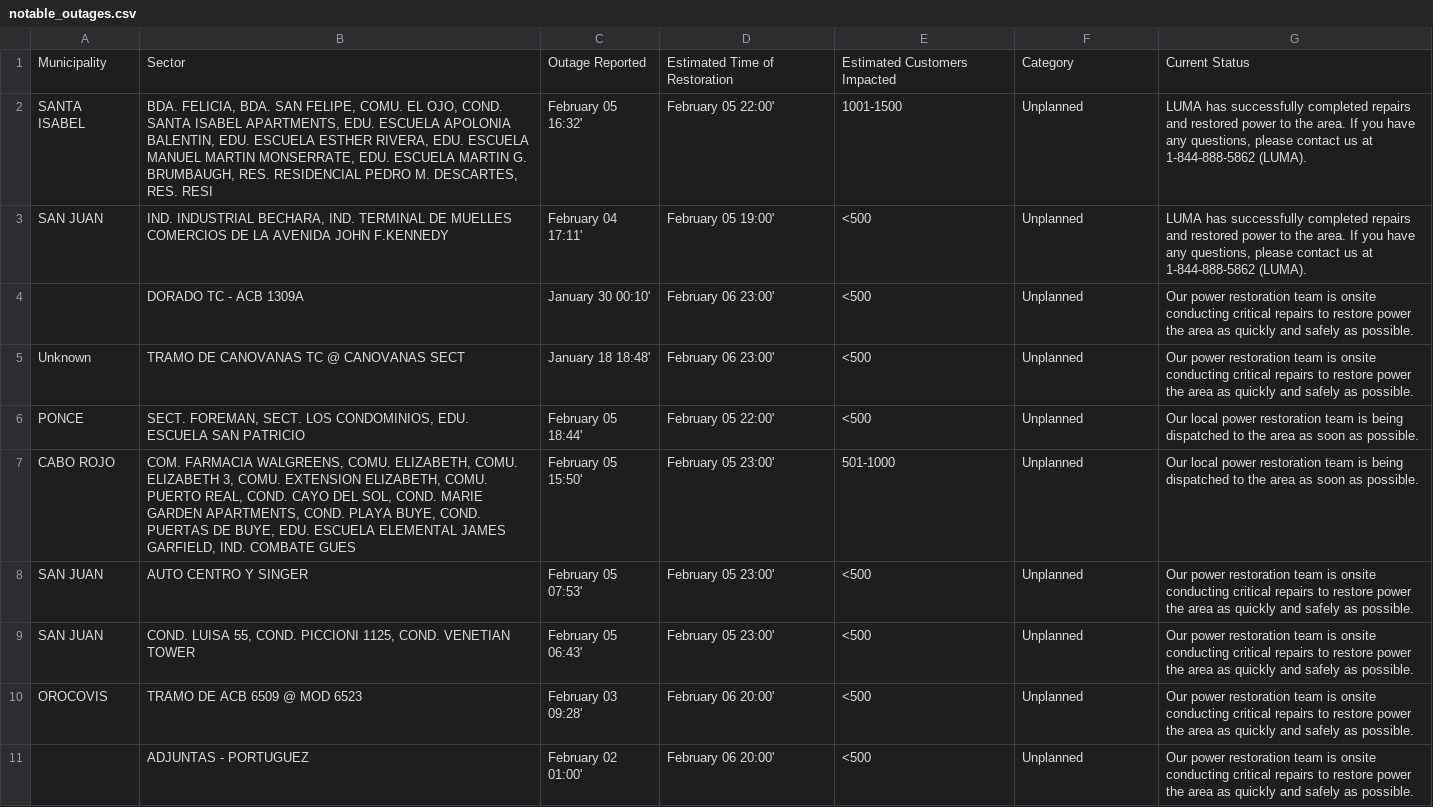
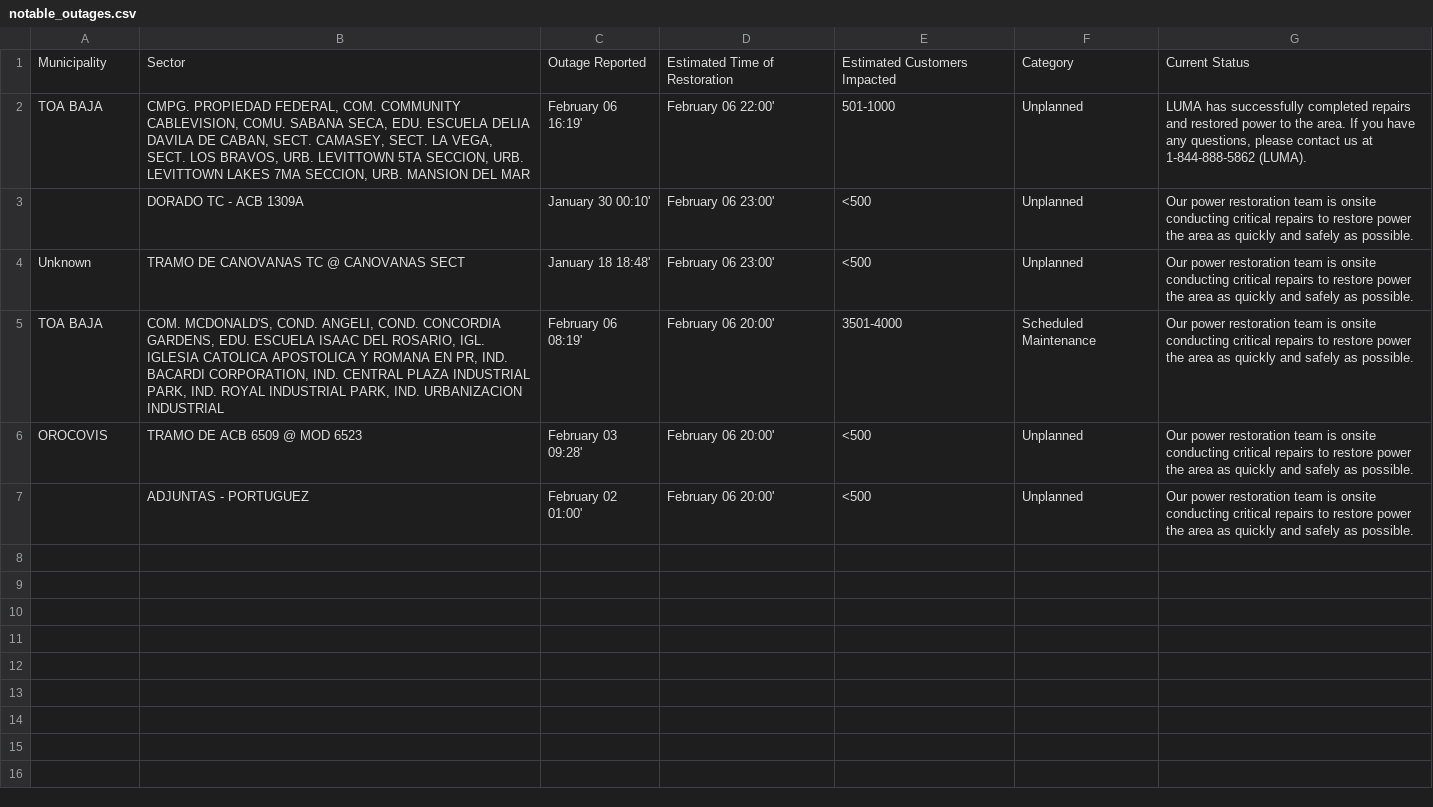
Before and after one commit to jicruz96/luma-energy-outages, a CSV file: notable_outages.csv, drawn as a sheet.

```diff
--- a/notable_outages.csv
+++ b/notable_outages.csv
@@ -1,10 +1,6 @@
 Municipality,Sector,Outage Reported,Estimated Time of Restoration,Estimated Customers Impacted,Category,Current Status
-SANTA ISABEL,"BDA. FELICIA, BDA. SAN FELIPE, COMU. EL OJO, COND. SANTA ISABEL APARTMENTS, EDU. ESCUELA APOLONIA BALENTIN, EDU. ESCUELA ESTHER RIVERA, EDU. ESCUELA MANUEL MARTIN MONSERRATE, EDU. ESCUELA MARTIN G. BRUMBAUGH, RES. RESIDENCIAL PEDRO M. DESCARTES, RES. RESI",February 05 16:32',February 05 22:00',1001-1500,Unplanned,"LUMA has successfully completed repairs and restored power to the area. If you have any questions, please contact us at 1-844-888-5862 (LUMA). "
-SAN JUAN,"IND. INDUSTRIAL BECHARA, IND. TERMINAL DE MUELLES COMERCIOS DE LA AVENIDA JOHN F.KENNEDY",February 04 17:11',February 05 19:00',<500,Unplanned,"LUMA has successfully completed repairs and restored power to the area. If you have any questions, please contact us at 1-844-888-5862 (LUMA). "
+TOA BAJA,"CMPG. PROPIEDAD FEDERAL, COM. COMMUNITY CABLEVISION, COMU. SABANA SECA, EDU. ESCUELA DELIA DAVILA DE CABAN, SECT. CAMASEY, SECT. LA VEGA, SECT. LOS BRAVOS, URB. LEVITTOWN 5TA SECCION, URB. LEVITTOWN LAKES 7MA SECCION, URB. MANSION DEL MAR",February 06 16:19',February 06 22:00',501-1000,Unplanned,"LUMA has successfully completed repairs and restored power to the area. If you have any questions, please contact us at 1-844-888-5862 (LUMA). "
 ,DORADO TC - ACB 1309A,January 30 00:10',February 06 23:00',<500,Unplanned,Our power restoration team is onsite conducting critical repairs to restore power the area as quickly and safely as possible.
 Unknown,TRAMO DE CANOVANAS TC @ CANOVANAS SECT,January 18 18:48',February 06 23:00',<500,Unplanned,Our power restoration team is onsite conducting critical repairs to restore power the area as quickly and safely as possible.
-PONCE,"SECT. FOREMAN, SECT. LOS CONDOMINIOS, EDU. ESCUELA SAN PATRICIO",February 05 18:44',February 05 22:00',<500,Unplanned,Our local power restoration team is being dispatched to the area as soon as possible.
-CABO ROJO,"COM. FARMACIA WALGREENS, COMU. ELIZABETH, COMU. ELIZABETH 3, COMU. EXTENSION ELIZABETH, COMU. PUERTO REAL, COND. CAYO DEL SOL, COND. MARIE GARDEN APARTMENTS, COND. PLAYA BUYE, COND. PUERTAS DE BUYE, EDU. ESCUELA ELEMENTAL JAMES GARFIELD, IND. COMBATE GUES",February 05 15:50',February 05 23:00',501-1000,Unplanned,Our local power restoration team is being dispatched to the area as soon as possible.
-SAN JUAN,AUTO CENTRO Y SINGER,February 05 07:53',February 05 23:00',<500,Unplanned,Our power restoration team is onsite conducting critical repairs to restore power the area as quickly and safely as possible.
-SAN JUAN,"COND. LUISA 55, COND. PICCIONI 1125, COND. VENETIAN TOWER",February 05 06:43',February 05 23:00',<500,Unplanned,Our power restoration team is onsite conducting critical repairs to restore power the area as quickly and safely as possible.
+TOA BAJA,"COM. MCDONALD'S, COND. ANGELI, COND. CONCORDIA GARDENS, EDU. ESCUELA ISAAC DEL ROSARIO, IGL. IGLESIA CATOLICA APOSTOLICA Y ROMANA EN PR, IND. BACARDI CORPORATION, IND. CENTRAL PLAZA INDUSTRIAL PARK, IND. ROYAL INDUSTRIAL PARK, IND. URBANIZACION INDUSTRIAL",February 06 08:19',February 06 20:00',3501-4000,Scheduled Maintenance,Our power restoration team is onsite conducting critical repairs to restore power the area as quickly and safely as possible.
 OROCOVIS,TRAMO DE ACB 6509 @ MOD 6523,February 03 09:28',February 06 20:00',<500,Unplanned,Our power restoration team is onsite conducting critical repairs to restore power the area as quickly and safely as possible.
```
Also changed, not shown: 2 other files.
